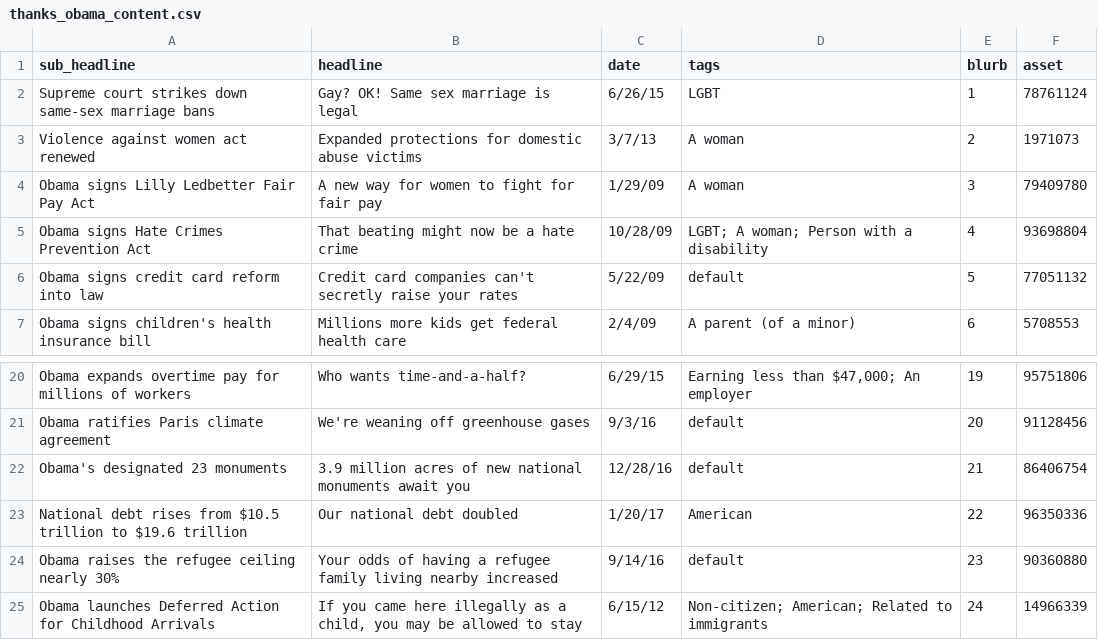
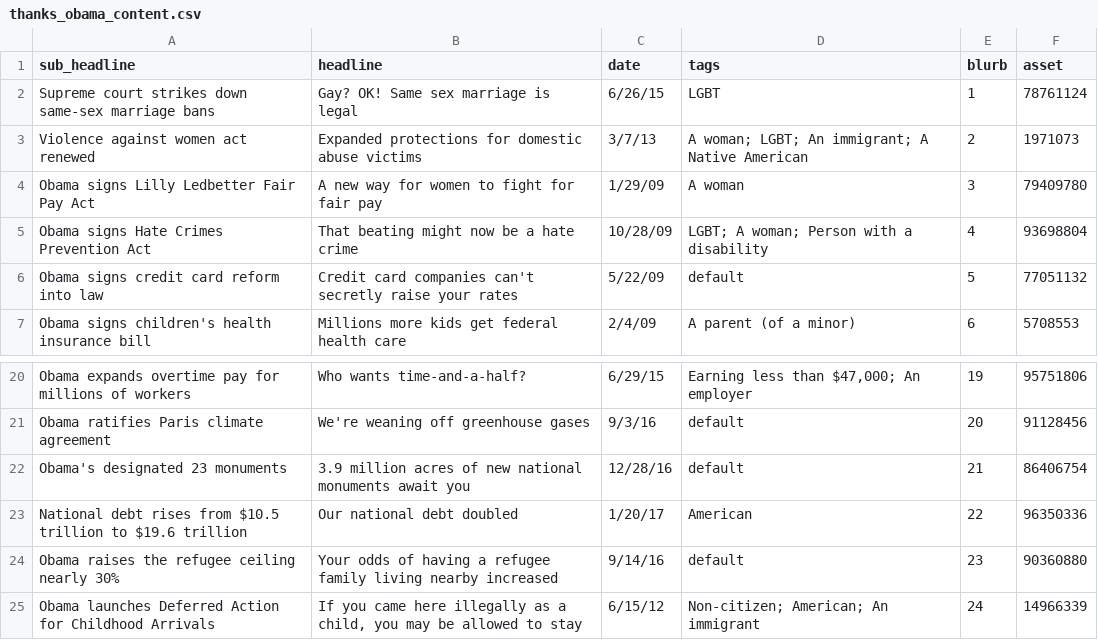
Before and after one commit to ayrikawhitney/gatlinburg-one-year-annivesary, a CSV file: data/thanks_obama_content.csv, drawn as a sheet; only a part is shown, gaps mark what is left out.

```diff
--- a/data/thanks_obama_content.csv
+++ b/data/thanks_obama_content.csv
@@ -2,3 +2,3 @@ sub_headline,headline,date,tags,blurb,asset
 Supreme court strikes down same-sex marriage bans,Gay? OK! Same sex marriage is legal,6/26/15,LGBT,1,78761124
-Violence against women act renewed,Expanded protections for domestic abuse victims,3/7/13,A woman,2,1971073
+Violence against women act renewed,Expanded protections for domestic abuse victims,3/7/13,A woman; LGBT; An immigrant; A Native American,2,1971073
 Obama signs Lilly Ledbetter Fair Pay Act,A new way for women to fight for fair pay,1/29/09,A woman,3,79409780
@@ -24,2 +24,2 @@ National debt rises from $10.5 trillion to $19.6 trillion,Our national debt doub
 Obama raises the refugee ceiling nearly 30%,Your odds of having a refugee family living nearby increased,9/14/16,default,23,90360880
-Obama launches Deferred Action for Childhood Arrivals,"If you came here illegally as a child, you may be allowed to stay",6/15/12,Non-citizen; American; Related to immigrants,24,14966339
+Obama launches Deferred Action for Childhood Arrivals,"If you came here illegally as a child, you may be allowed to stay",6/15/12,Non-citizen; American; An immigrant,24,14966339
```
Also changed, not shown: 5 other files.
